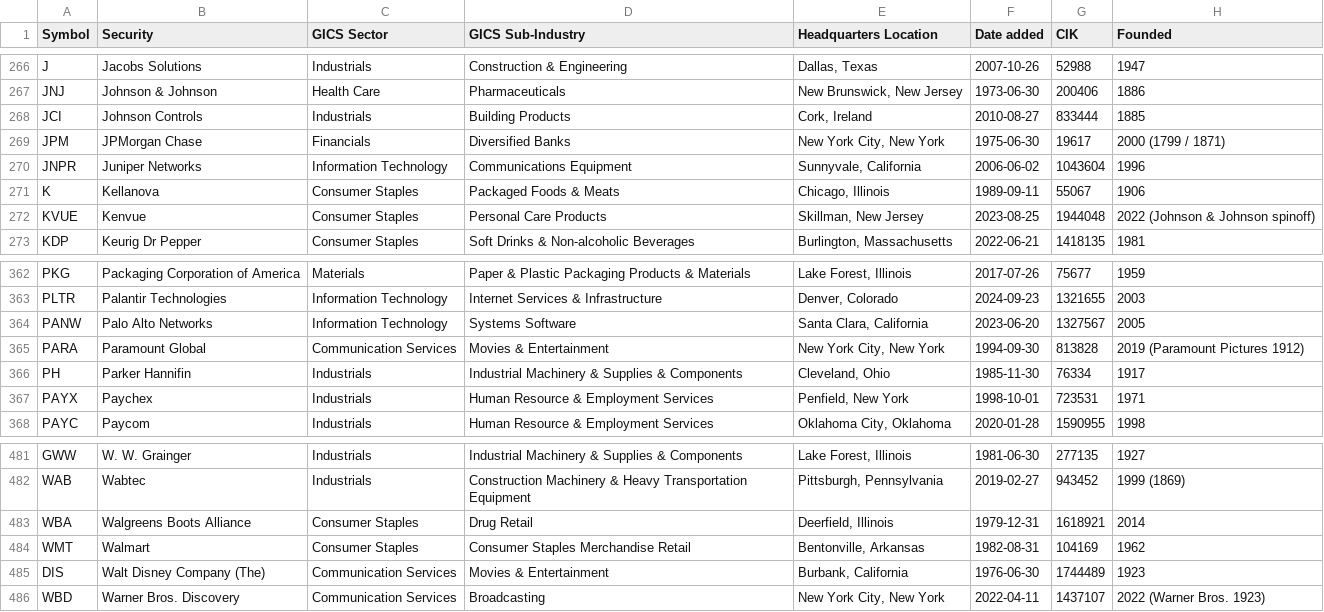
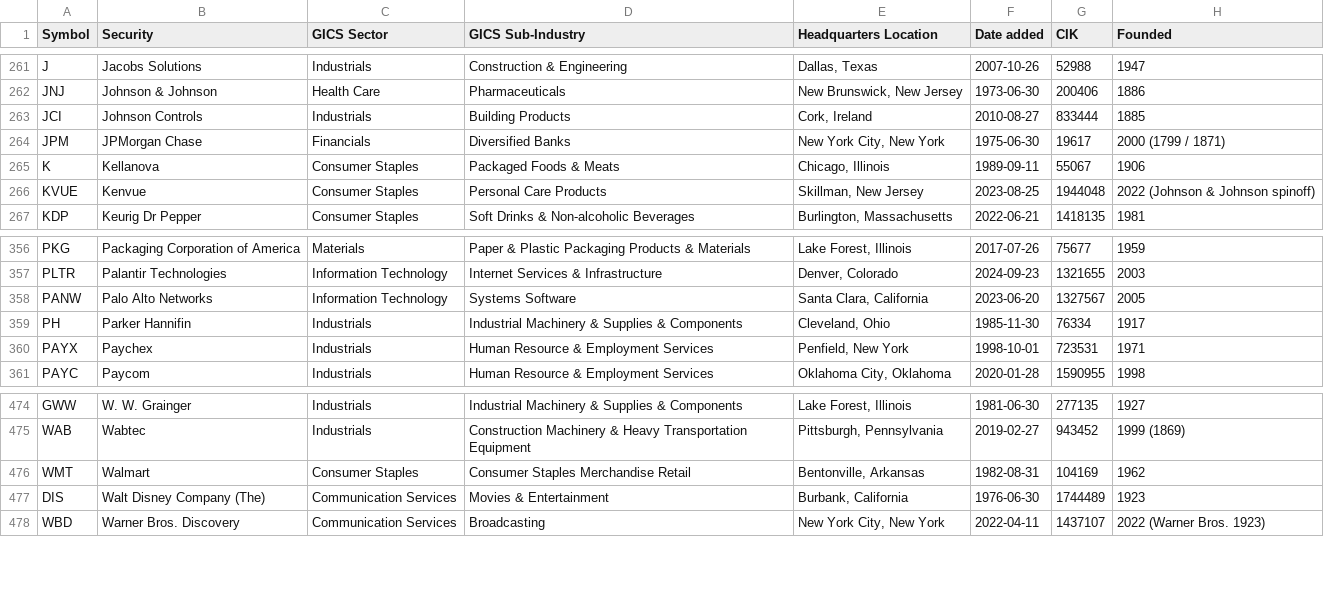
Before and after one commit to PortBackRank/PortBackRank, a CSV file: assets/s&p500.csv, drawn as a sheet; only a part is shown, gaps mark what is left out; the diff covers the shown part only.

```diff
--- a/assets/s&p500.csv
+++ b/assets/s&p500.csv
@@ -269,3 +264,2 @@ JCI,Johnson Controls,Industrials,Building Products,"Cork, Ireland",2010-08-27,83
 JPM,JPMorgan Chase,Financials,Diversified Banks,"New York City, New York",1975-06-30,19617,2000 (1799 / 1871)
-JNPR,Juniper Networks,Information Technology,Communications Equipment,"Sunnyvale, California",2006-06-02,1043604,1996
 K,Kellanova,Consumer Staples,Packaged Foods & Meats,"Chicago, Illinois",1989-09-11,55067,1906
@@ -364,3 +358,2 @@ PLTR,Palantir Technologies,Information Technology,Internet Services & Infrastruc
 PANW,Palo Alto Networks,Information Technology,Systems Software,"Santa Clara, California",2023-06-20,1327567,2005
-PARA,Paramount Global,Communication Services,Movies & Entertainment,"New York City, New York",1994-09-30,813828,2019 (Paramount Pictures 1912)
 PH,Parker Hannifin,Industrials,Industrial Machinery & Supplies & Components,"Cleveland, Ohio",1985-11-30,76334,1917
@@ -482,3 +475,2 @@ GWW,W. W. Grainger,Industrials,Industrial Machinery & Supplies & Components,"Lak
 WAB,Wabtec,Industrials,Construction Machinery & Heavy Transportation Equipment,"Pittsburgh, Pennsylvania",2019-02-27,943452,1999 (1869)
-WBA,Walgreens Boots Alliance,Consumer Staples,Drug Retail,"Deerfield, Illinois",1979-12-31,1618921,2014
 WMT,Walmart,Consumer Staples,Consumer Staples Merchandise Retail,"Bentonville, Arkansas",1982-08-31,104169,1962
```
Also changed, not shown: 5 removed rows elsewhere in this file.
